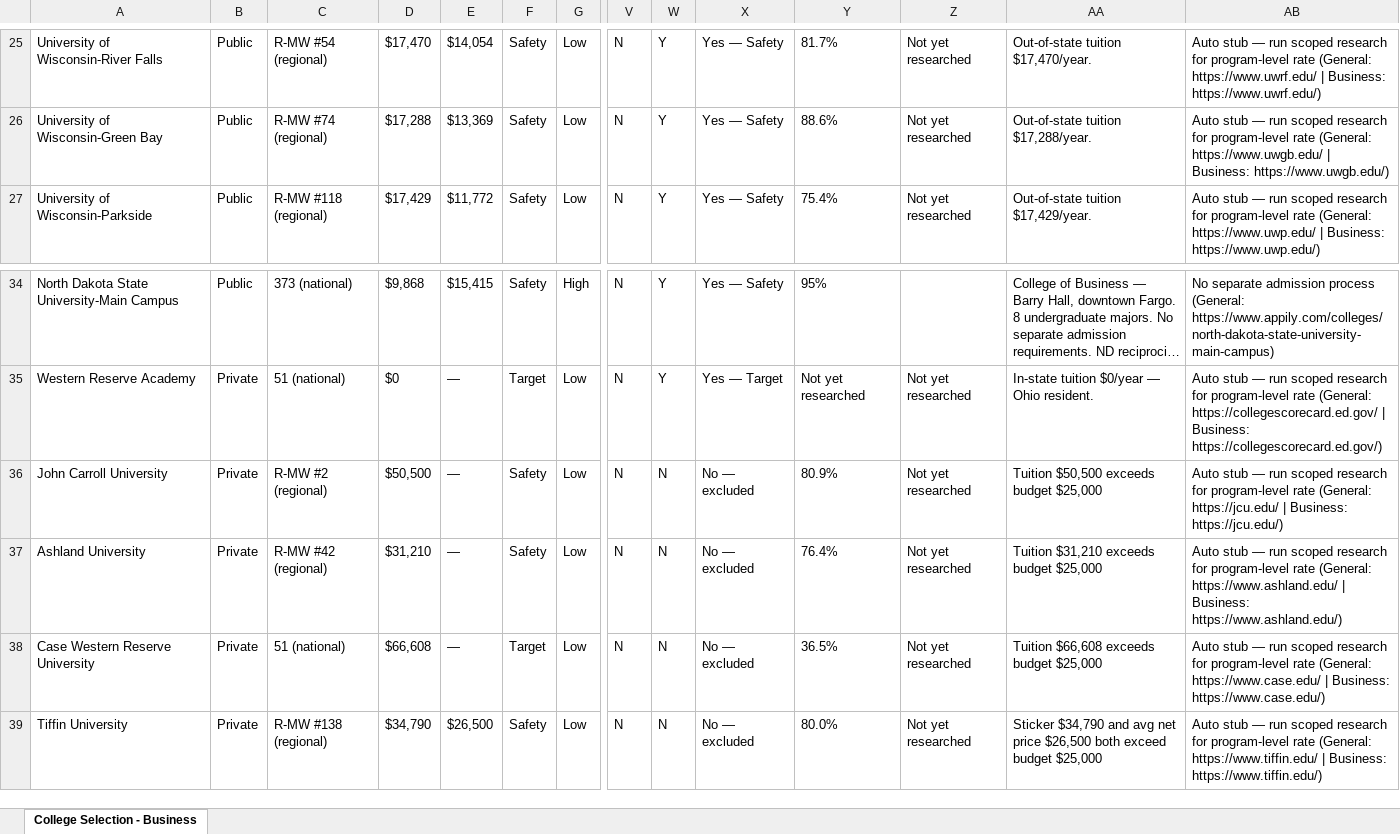
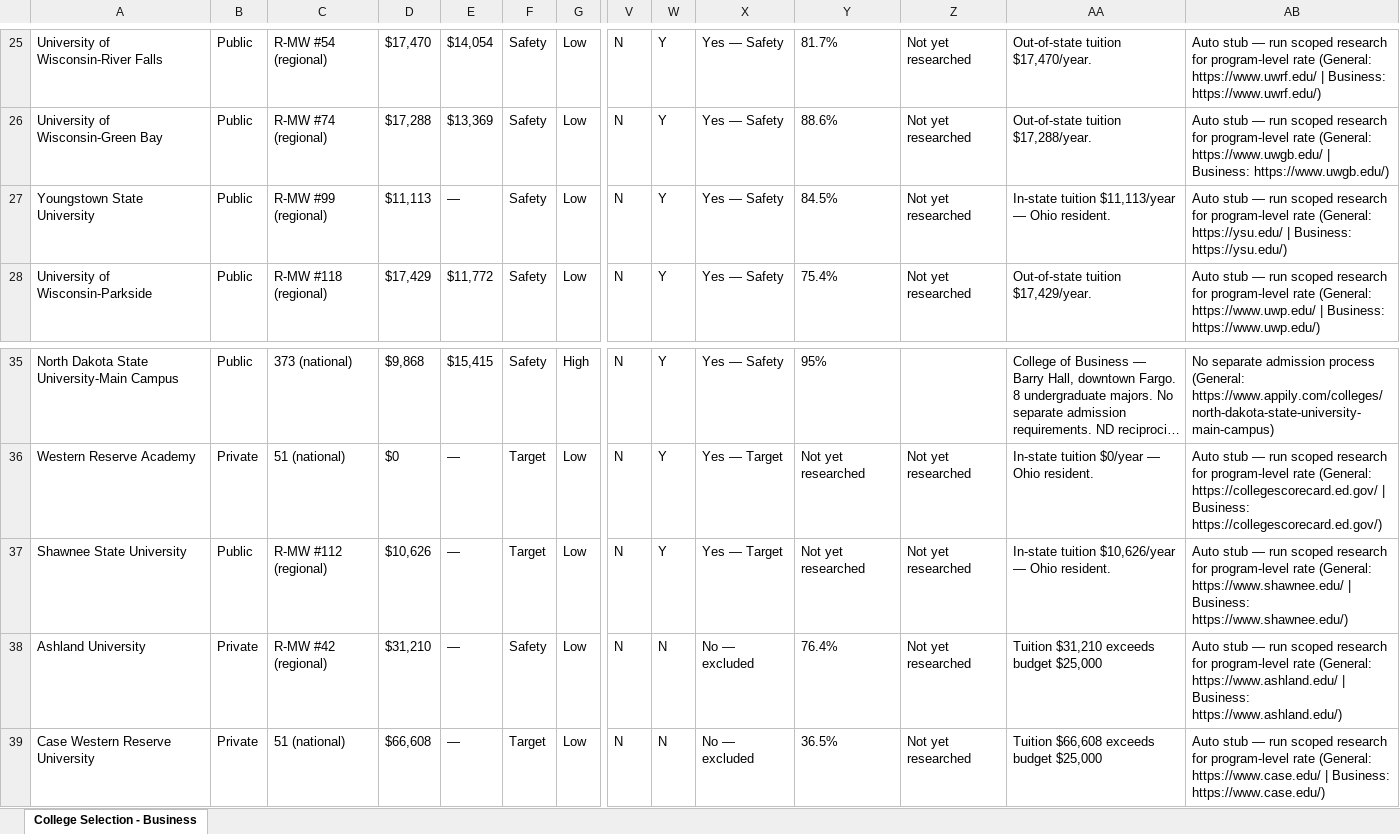
Before and after one commit to hareesh007-ship-it/college-compass, an Excel workbook: students/alex-sample/output/Alex - US College Selection.xlsx, sheet College Selection - Business, drawn as a sheet; only a part is shown, gaps mark what is left out; long unchanged cells end in …; values as stored, in another font and other column widths than the file's, no borders; removed rows and columns are numbered as before the commit, all else as after; rows hold the shown columns only; the diff names each change by its address in the sheet, - before the commit and + after, or states it on an @@ line.

```diff
--- a/students/alex-sample/output/Alex - US College Selection.xlsx (sheet College Selection - Business)
+++ b/students/alex-sample/output/Alex - US College Selection.xlsx (sheet College Selection - Business)
+row 27: Youngstown State University | Public | R-MW #99 (regional) | $11,113 | — | Safety | Low | N | Y | Yes — Safety | 84.5% | Not yet researched | In-state tuition $11,113/year — Ohio resident. | Auto stub — run scoped research for program-level rate (General: https://ysu.edu/ | Business: https://ysu.edu/)
-A37: John Carroll University
+A37: Shawnee State University
-B37: Private
+B37: Public
-C37: R-MW #2 (regional)
+C37: R-MW #112 (regional)
-D37: $50,500
+D37: $10,626
-F37: Safety
+F37: Target
-W37: N
+W37: Y
-X37: No — excluded
+X37: Yes — Target
-Y37: 80.9%
+Y37: Not yet researched
-AA37: Tuition $50,500 exceeds budget $25,000
+AA37: In-state tuition $10,626/year — Ohio resident.
-AB37: …rate (General: https://jcu.edu/ | Business: https://jcu.edu/)
+AB37: …rate (General: https://www.shawnee.edu/ | Business: https://www.shawnee.edu/)
-row 39: Tiffin University | Private | R-MW #138 (regional) | $34,790 | $26,500 | Safety | Low | N | N | No — excluded | 80.0% | Not yet researched | Sticker $34,790 and avg net price $26,500 both exceed budget $25,000 | Auto stub — run scoped research for program-level rate (General: https://www.tiffin.edu/ | Business: https://www.tiffin.edu/)
```
Also changed, not shown: 8 other files.
